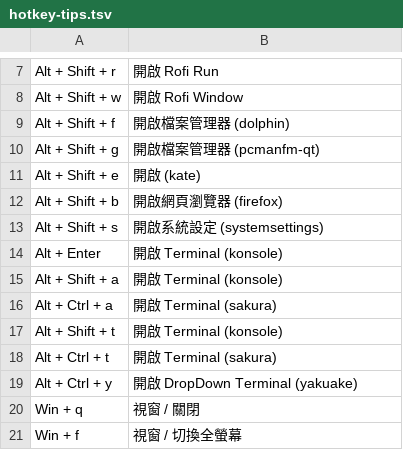
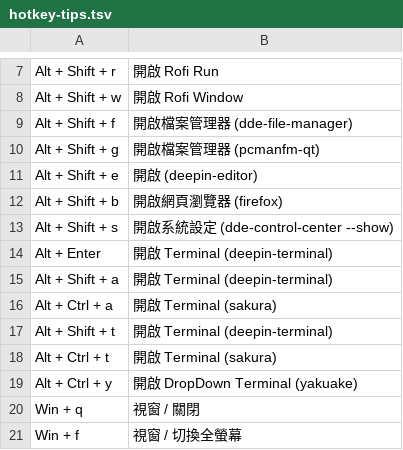
Before and after one commit to samwhelp/deepin-adjustment, a TSV file: project/gen/hotkey-tips/dist/locale/zh_TW/hotkey-tips.tsv, drawn as a sheet; only a part is shown, gaps mark what is left out.

```diff
--- a/project/gen/hotkey-tips/dist/locale/zh_TW/hotkey-tips.tsv
+++ b/project/gen/hotkey-tips/dist/locale/zh_TW/hotkey-tips.tsv
@@ -8,11 +8,11 @@
 "Alt + Shift + w"	"開啟 Rofi Window"
-"Alt + Shift + f"	"開啟檔案管理器 (dolphin)"
+"Alt + Shift + f"	"開啟檔案管理器 (dde-file-manager)"
 "Alt + Shift + g"	"開啟檔案管理器 (pcmanfm-qt)"
-"Alt + Shift + e"	"開啟 (kate)"
+"Alt + Shift + e"	"開啟 (deepin-editor)"
 "Alt + Shift + b"	"開啟網頁瀏覽器 (firefox)"
-"Alt + Shift + s"	"開啟系統設定 (systemsettings)"
-"Alt + Enter"	"開啟 Terminal (konsole)"
-"Alt + Shift + a"	"開啟 Terminal (konsole)"
+"Alt + Shift + s"	"開啟系統設定 (dde-control-center --show)"
+"Alt + Enter"	"開啟 Terminal (deepin-terminal)"
+"Alt + Shift + a"	"開啟 Terminal (deepin-terminal)"
 "Alt + Ctrl + a"	"開啟 Terminal (sakura)"
-"Alt + Shift + t"	"開啟 Terminal (konsole)"
+"Alt + Shift + t"	"開啟 Terminal (deepin-terminal)"
 "Alt + Ctrl + t"	"開啟 Terminal (sakura)"
```
Also changed, not shown: project/gen/hotkey-tips/dist/locale/en_US/hotkey-tips.tsv, 6 other files.
